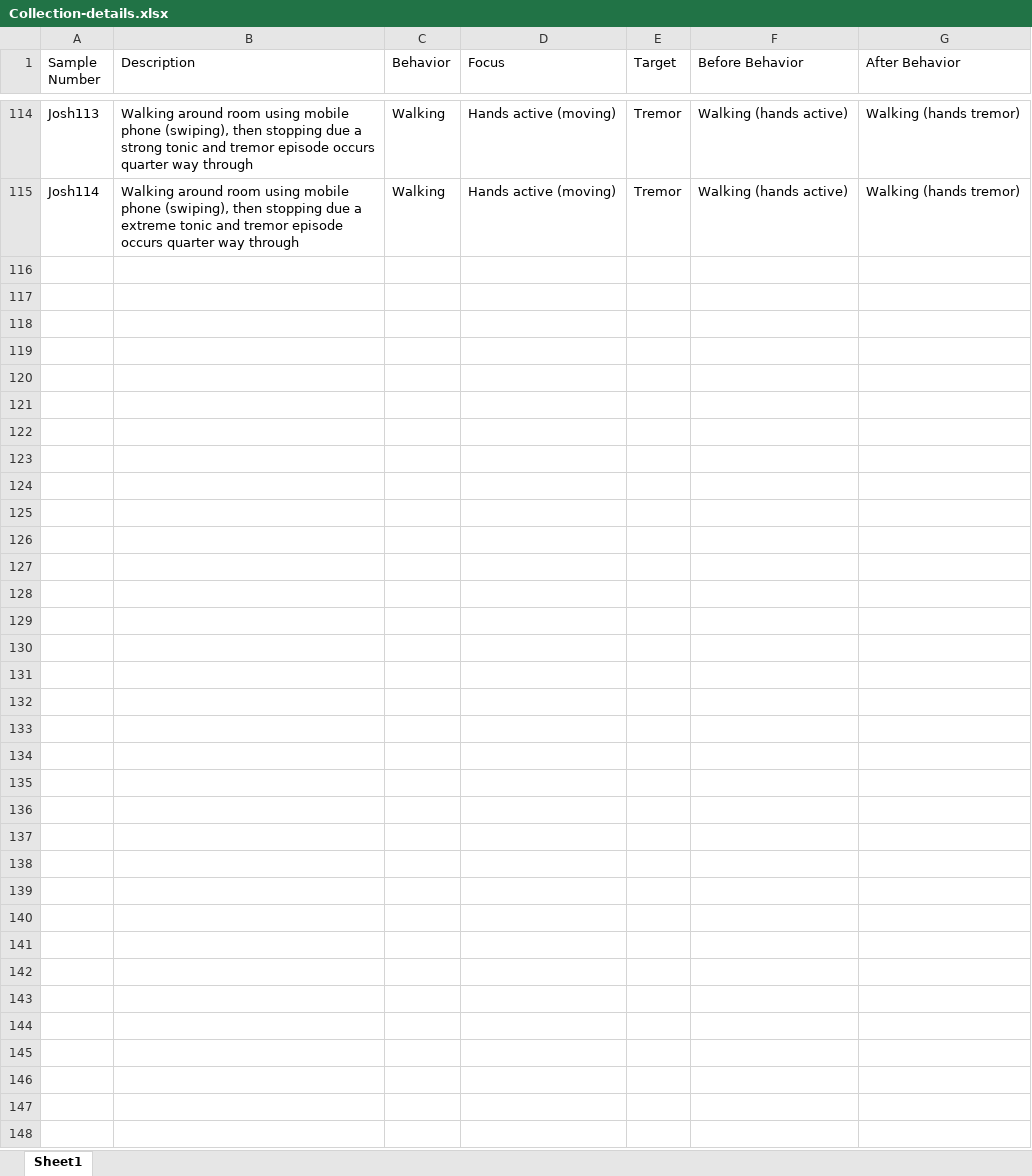
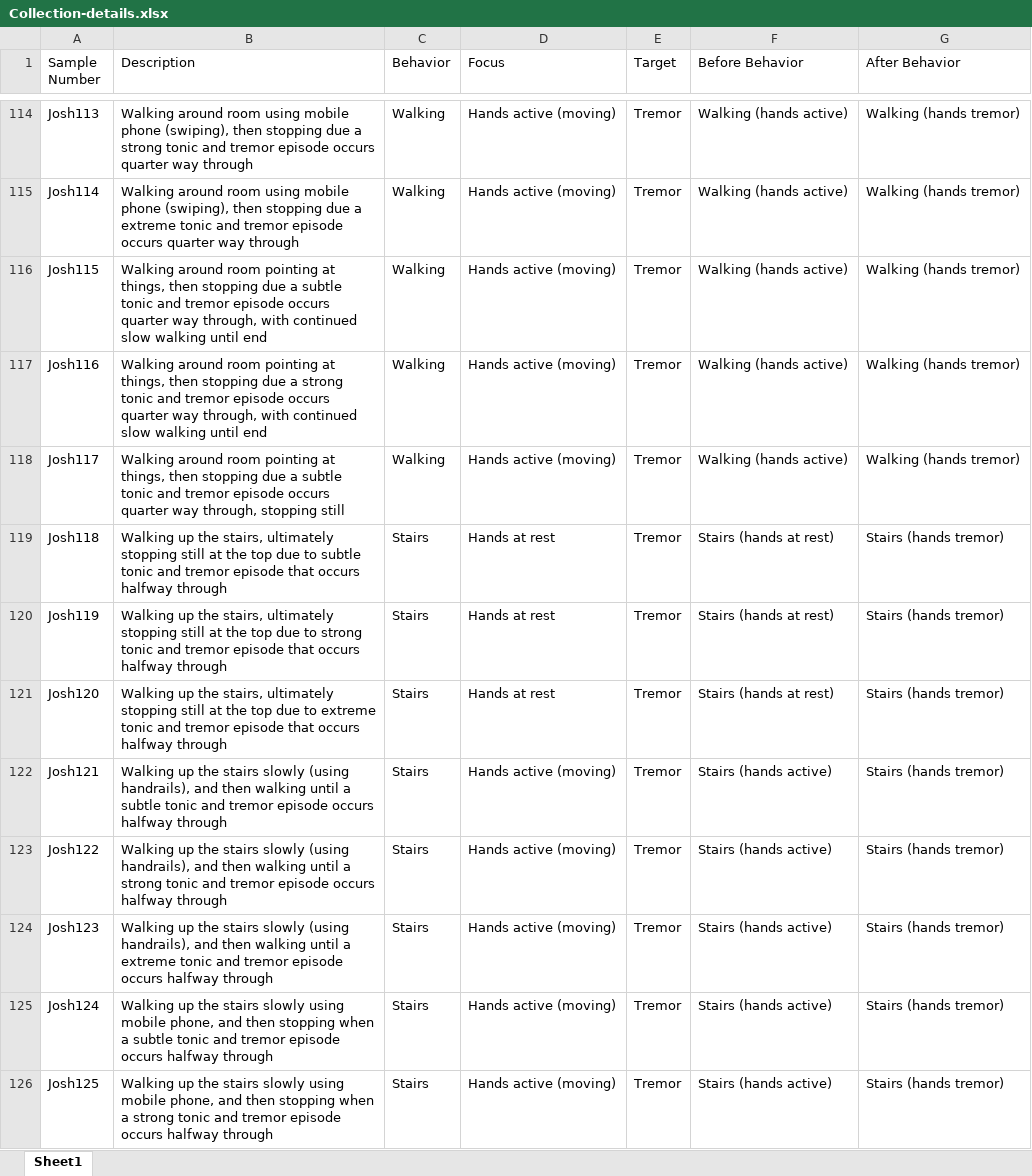
Before and after one commit to josh-test-1120/HandGestures, an Excel workbook: backend/data-collections/Josh/Collection-details.xlsx, sheet Sheet1, drawn as a sheet; only a part is shown, gaps mark what is left out; values as stored, in another font and other column widths than the file's, no borders; the diff covers the shown part only; the diff names each change by its address in the sheet, - before the commit and + after, or states it on an @@ line.

Commit message:
Updated data collections

```diff
--- a/backend/data-collections/Josh/Collection-details.xlsx (sheet Sheet1)
+++ b/backend/data-collections/Josh/Collection-details.xlsx (sheet Sheet1)
+row 116: Josh115 | Walking around room pointing at things, then stopping due a subtle tonic and tremor episode occurs quarter way through, with continued slow walking until end | Walking | Hands active (moving) | Tremor | Walking (hands active) | Walking (hands tremor)
+row 117: Josh116 | Walking around room pointing at things, then stopping due a strong tonic and tremor episode occurs quarter way through, with continued slow walking until end | Walking | Hands active (moving) | Tremor | Walking (hands active) | Walking (hands tremor)
+row 118: Josh117 | Walking around room pointing at things, then stopping due a subtle tonic and tremor episode occurs quarter way through, stopping still | Walking | Hands active (moving) | Tremor | Walking (hands active) | Walking (hands tremor)
+row 119: Josh118 | Walking up the stairs, ultimately stopping still at the top due to subtle tonic and tremor episode that occurs halfway through | Stairs | Hands at rest | Tremor | Stairs (hands at rest) | Stairs (hands tremor)
+row 120: Josh119 | Walking up the stairs, ultimately stopping still at the top due to strong tonic and tremor episode that occurs halfway through | Stairs | Hands at rest | Tremor | Stairs (hands at rest) | Stairs (hands tremor)
+row 121: Josh120 | Walking up the stairs, ultimately stopping still at the top due to extreme tonic and tremor episode that occurs halfway through | Stairs | Hands at rest | Tremor | Stairs (hands at rest) | Stairs (hands tremor)
+row 122: Josh121 | Walking up the stairs slowly (using handrails), and then walking until a subtle tonic and tremor episode occurs halfway through | Stairs | Hands active (moving) | Tremor | Stairs (hands active) | Stairs (hands tremor)
+row 123: Josh122 | Walking up the stairs slowly (using handrails), and then walking until a strong tonic and tremor episode occurs halfway through | Stairs | Hands active (moving) | Tremor | Stairs (hands active) | Stairs (hands tremor)
+row 124: Josh123 | Walking up the stairs slowly (using handrails), and then walking until a extreme tonic and tremor episode occurs halfway through | Stairs | Hands active (moving) | Tremor | Stairs (hands active) | Stairs (hands tremor)
+row 125: Josh124 | Walking up the stairs slowly using mobile phone, and then stopping when a subtle tonic and tremor episode occurs halfway through | Stairs | Hands active (moving) | Tremor | Stairs (hands active) | Stairs (hands tremor)
+row 126: Josh125 | Walking up the stairs slowly using mobile phone, and then stopping when a strong tonic and tremor episode occurs halfway through | Stairs | Hands active (moving) | Tremor | Stairs (hands active) | Stairs (hands tremor)
```
Also changed, not shown: 10 added rows and 1 edited cell elsewhere in this sheet, 21 other files.
